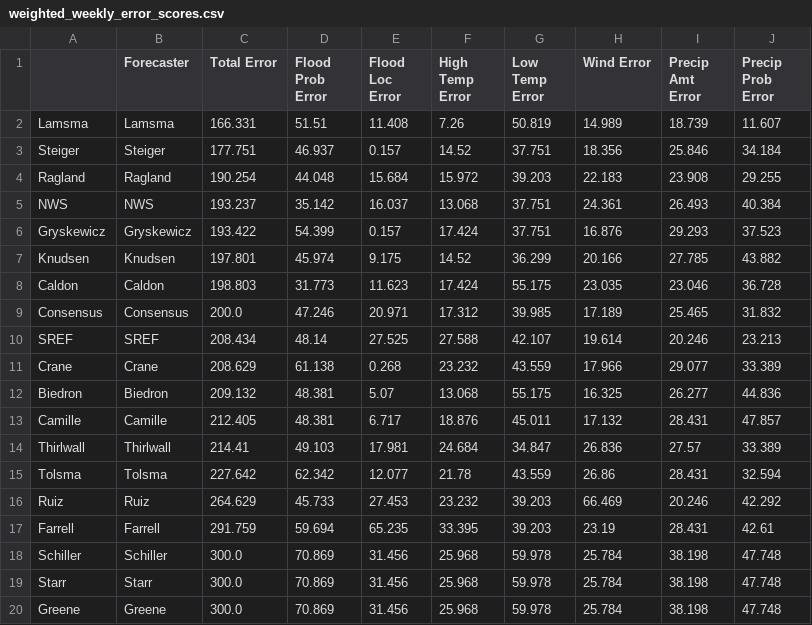
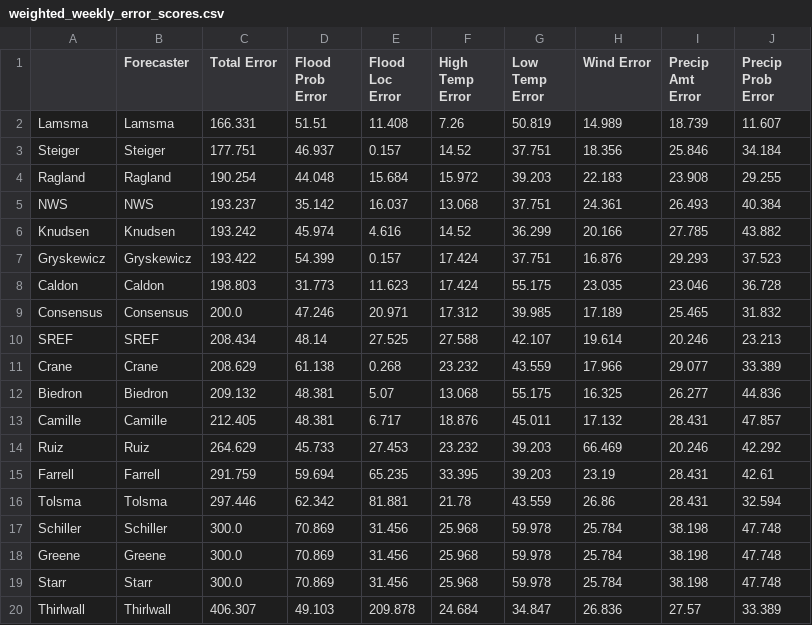
Before and after one commit to twhite1031/FCST_GAME, a CSV file: final_output/weighted_weekly_error_scores.csv, drawn as a sheet.

```diff
--- a/final_output/weighted_weekly_error_scores.csv
+++ b/final_output/weighted_weekly_error_scores.csv
@@ -5,4 +5,4 @@ Ragland,Ragland,190.254,44.048,15.684,15.972,39.203,22.183,23.908,29.255
 NWS,NWS,193.237,35.142,16.037,13.068,37.751,24.361,26.493,40.384
+Knudsen,Knudsen,193.242,45.974,4.616,14.52,36.299,20.166,27.785,43.882
 Gryskewicz,Gryskewicz,193.422,54.399,0.157,17.424,37.751,16.876,29.293,37.523
-Knudsen,Knudsen,197.801,45.974,9.175,14.52,36.299,20.166,27.785,43.882
 Caldon,Caldon,198.803,31.773,11.623,17.424,55.175,23.035,23.046,36.728
@@ -13,8 +13,8 @@ Biedron,Biedron,209.132,48.381,5.07,13.068,55.175,16.325,26.277,44.836
 Camille,Camille,212.405,48.381,6.717,18.876,45.011,17.132,28.431,47.857
-Thirlwall,Thirlwall,214.41,49.103,17.981,24.684,34.847,26.836,27.57,33.389
-Tolsma,Tolsma,227.642,62.342,12.077,21.78,43.559,26.86,28.431,32.594
 Ruiz,Ruiz,264.629,45.733,27.453,23.232,39.203,66.469,20.246,42.292
 Farrell,Farrell,291.759,59.694,65.235,33.395,39.203,23.19,28.431,42.61
+Tolsma,Tolsma,297.446,62.342,81.881,21.78,43.559,26.86,28.431,32.594
 Schiller,Schiller,300.0,70.869,31.456,25.968,59.978,25.784,38.198,47.748
+Greene,Greene,300.0,70.869,31.456,25.968,59.978,25.784,38.198,47.748
 Starr,Starr,300.0,70.869,31.456,25.968,59.978,25.784,38.198,47.748
-Greene,Greene,300.0,70.869,31.456,25.968,59.978,25.784,38.198,47.748
+Thirlwall,Thirlwall,406.307,49.103,209.878,24.684,34.847,26.836,27.57,33.389
```
Also changed, not shown: raw_error/fcst.r24_raw_fcst_error.csv, raw_error/fcst.r48_raw_fcst_error.csv, 4 other files.
